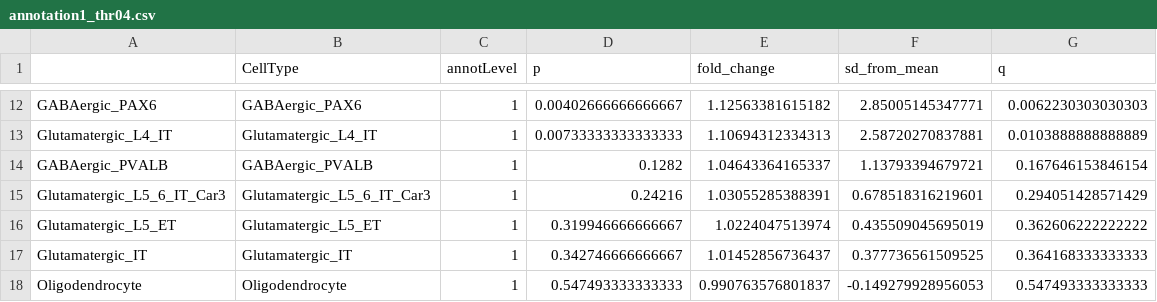
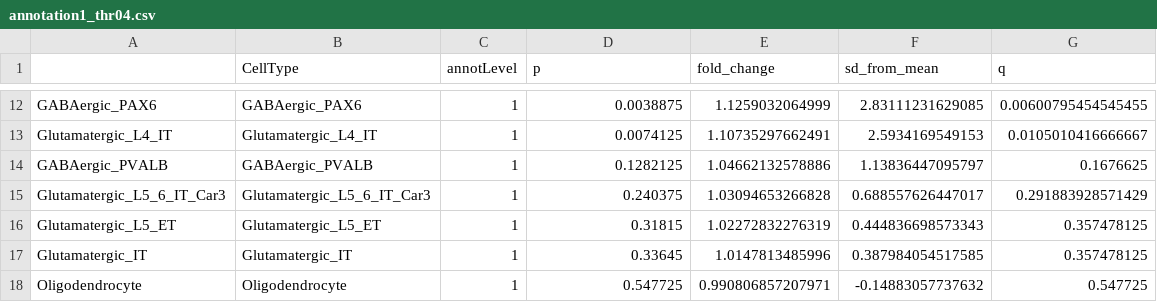
Before and after one commit to mgrantpeters/LR_project, a CSV file: processed_data/03-LR_network_visualisation/03c-specificity_major_network/annotation1_thr04.csv, drawn as a sheet; only a part is shown, gaps mark what is left out; the diff covers the shown part only; the diff names each change by its address in the sheet, - before the commit and + after, or states it on an @@ line.

```diff
--- a/processed_data/03-LR_network_visualisation/03c-specificity_major_network/annotation1_thr04.csv
+++ b/processed_data/03-LR_network_visualisation/03c-specificity_major_network/annotation1_thr04.csv
-D12 (p): 0.00402666666666667
+D12 (p): 0.0038875
-E12 (fold_change): 1.12563381615182
+E12 (fold_change): 1.1259032064999
-F12 (sd_from_mean): 2.85005145347771
+F12 (sd_from_mean): 2.83111231629085
-G12 (q): 0.0062230303030303
+G12 (q): 0.00600795454545455
-D13 (p): 0.00733333333333333
+D13 (p): 0.0074125
-E13 (fold_change): 1.10694312334313
+E13 (fold_change): 1.10735297662491
-F13 (sd_from_mean): 2.58720270837881
+F13 (sd_from_mean): 2.5934169549153
-G13 (q): 0.0103888888888889
+G13 (q): 0.0105010416666667
-D14 (p): 0.1282
+D14 (p): 0.1282125
-E14 (fold_change): 1.04643364165337
+E14 (fold_change): 1.04662132578886
-F14 (sd_from_mean): 1.13793394679721
+F14 (sd_from_mean): 1.13836447095797
-G14 (q): 0.167646153846154
+G14 (q): 0.1676625
-D15 (p): 0.24216
+D15 (p): 0.240375
-E15 (fold_change): 1.03055285388391
+E15 (fold_change): 1.03094653266828
-F15 (sd_from_mean): 0.678518316219601
+F15 (sd_from_mean): 0.688557626447017
-G15 (q): 0.294051428571429
+G15 (q): 0.291883928571429
-D16 (p): 0.319946666666667
+D16 (p): 0.31815
-E16 (fold_change): 1.0224047513974
+E16 (fold_change): 1.02272832276319
-F16 (sd_from_mean): 0.435509045695019
+F16 (sd_from_mean): 0.444836698573343
-G16 (q): 0.362606222222222
+G16 (q): 0.357478125
-D17 (p): 0.342746666666667
+D17 (p): 0.33645
-E17 (fold_change): 1.01452856736437
+E17 (fold_change): 1.0147813485996
-F17 (sd_from_mean): 0.377736561509525
+F17 (sd_from_mean): 0.387984054517585
-G17 (q): 0.364168333333333
+G17 (q): 0.357478125
-D18 (p): 0.547493333333333
+D18 (p): 0.547725
-E18 (fold_change): 0.990763576801837
+E18 (fold_change): 0.990806857207971
-F18 (sd_from_mean): -0.149279928956053
+F18 (sd_from_mean): -0.14883057737632
-G18 (q): 0.547493333333333
+G18 (q): 0.547725
```
Also changed, not shown: 30 edited cells elsewhere in this file, processed_data/01-clustering_genes_and_diseases/01a_LR_occurrance_across_diseases/LR_occurance_0.4.csv, processed_data/03-LR_network_visualisation/03c-specificity_major_network/annotation1_multiple_thr.csv, 49 other files.
